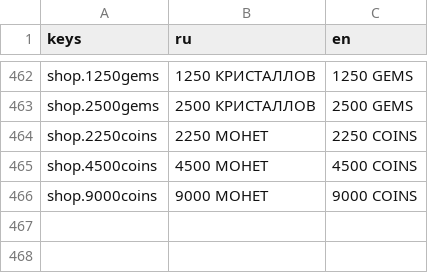
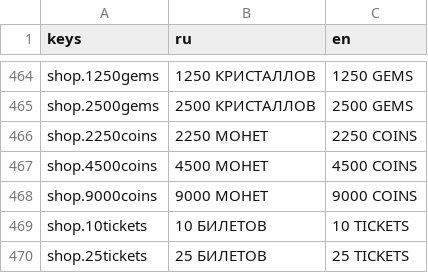
Before and after one commit to Diamond-Studio-GAMES/alpha-platformer2, a CSV file: misc/translations/menu.csv, drawn as a sheet; only a part is shown, gaps mark what is left out; the diff covers the shown part only; the diff names each change by its address in the sheet, - before the commit and + after, or states it on an @@ line.

Commit message:
Bump version to 1.0 build 1, add tickets (initial)

```diff
--- a/misc/translations/menu.csv
+++ b/misc/translations/menu.csv
+row 469: shop.10tickets | 10 БИЛЕТОВ | 10 TICKETS
+row 470: shop.25tickets | 25 БИЛЕТОВ | 25 TICKETS
```
Also changed, not shown: 3 added rows and 2 edited cells elsewhere in this file, 17 other files.
